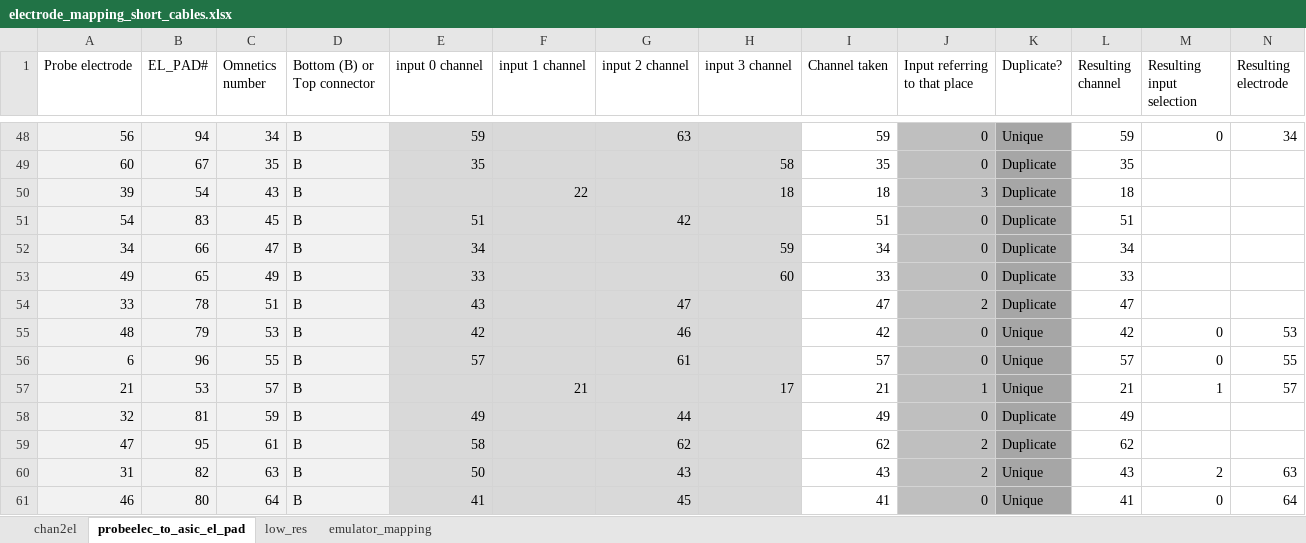
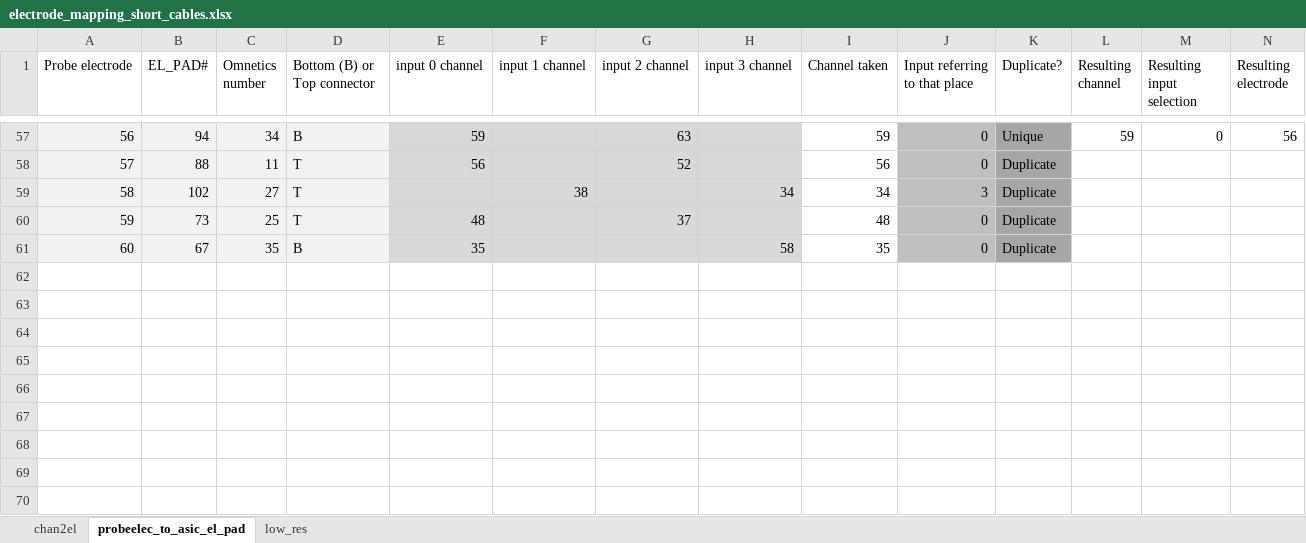
Before and after one commit to basnijholt/ViperBoxInterface, an Excel workbook: defaults/electrode_mapping_short_cables.xlsx, sheet probeelec_to_asic_el_pad, drawn as a sheet; only a part is shown, gaps mark what is left out; values as stored, in another font and other column widths than the file's, no borders; charts and pictures and conditional formats not drawn; removed rows and columns are numbered as before the commit, all else as after; the diff covers the shown part only; the diff names each change by its address in the sheet, - before the commit and + after, or states it on an @@ line.

Commit message:
updated electrode mapping to ignore incorrect settings

```diff
--- a/defaults/electrode_mapping_short_cables.xlsx (sheet probeelec_to_asic_el_pad)
+++ b/defaults/electrode_mapping_short_cables.xlsx (sheet probeelec_to_asic_el_pad)
@@ sheet tab hidden: emulator_mapping @@
-N57 (Resulting electrode): 34
+N57 (Resulting electrode): 56
+row 58: 57 | 88 | 11 | T | 56 |  | 52 |  | 56 | 0 | Duplicate
+row 59: 58 | 102 | 27 | T |  | 38 |  | 34 | 34 | 3 | Duplicate
+row 60: 59 | 73 | 25 | T | 48 |  | 37 |  | 48 | 0 | Duplicate
-L61 (Resulting channel): 35
+L61 (Resulting channel): (empty)
-row 50: 39 | 54 | 43 | B |  | 22 |  | 18 | 18 | 3 | Duplicate | 18
-row 51: 54 | 83 | 45 | B | 51 |  | 42 |  | 51 | 0 | Duplicate | 51
-row 52: 34 | 66 | 47 | B | 34 |  |  | 59 | 34 | 0 | Duplicate | 34
-row 53: 49 | 65 | 49 | B | 33 |  |  | 60 | 33 | 0 | Duplicate | 33
-row 54: 33 | 78 | 51 | B | 43 |  | 47 |  | 47 | 2 | Duplicate | 47
-row 55: 48 | 79 | 53 | B | 42 |  | 46 |  | 42 | 0 | Unique | 42 | 0 | 53
-row 56: 6 | 96 | 55 | B | 57 |  | 61 |  | 57 | 0 | Unique | 57 | 0 | 55
-row 57: 21 | 53 | 57 | B |  | 21 |  | 17 | 21 | 1 | Unique | 21 | 1 | 57
-row 58: 32 | 81 | 59 | B | 49 |  | 44 |  | 49 | 0 | Duplicate | 49
-row 59: 47 | 95 | 61 | B | 58 |  | 62 |  | 62 | 2 | Duplicate | 62
-row 60: 31 | 82 | 63 | B | 50 |  | 43 |  | 43 | 2 | Unique | 43 | 2 | 63
-row 61: 46 | 80 | 64 | B | 41 |  | 45 |  | 41 | 0 | Unique | 41 | 0 | 64
```
Also changed, not shown: 43 added rows, 34 removed rows and 16 edited cells elsewhere in this sheet, formulas that keep their value.
